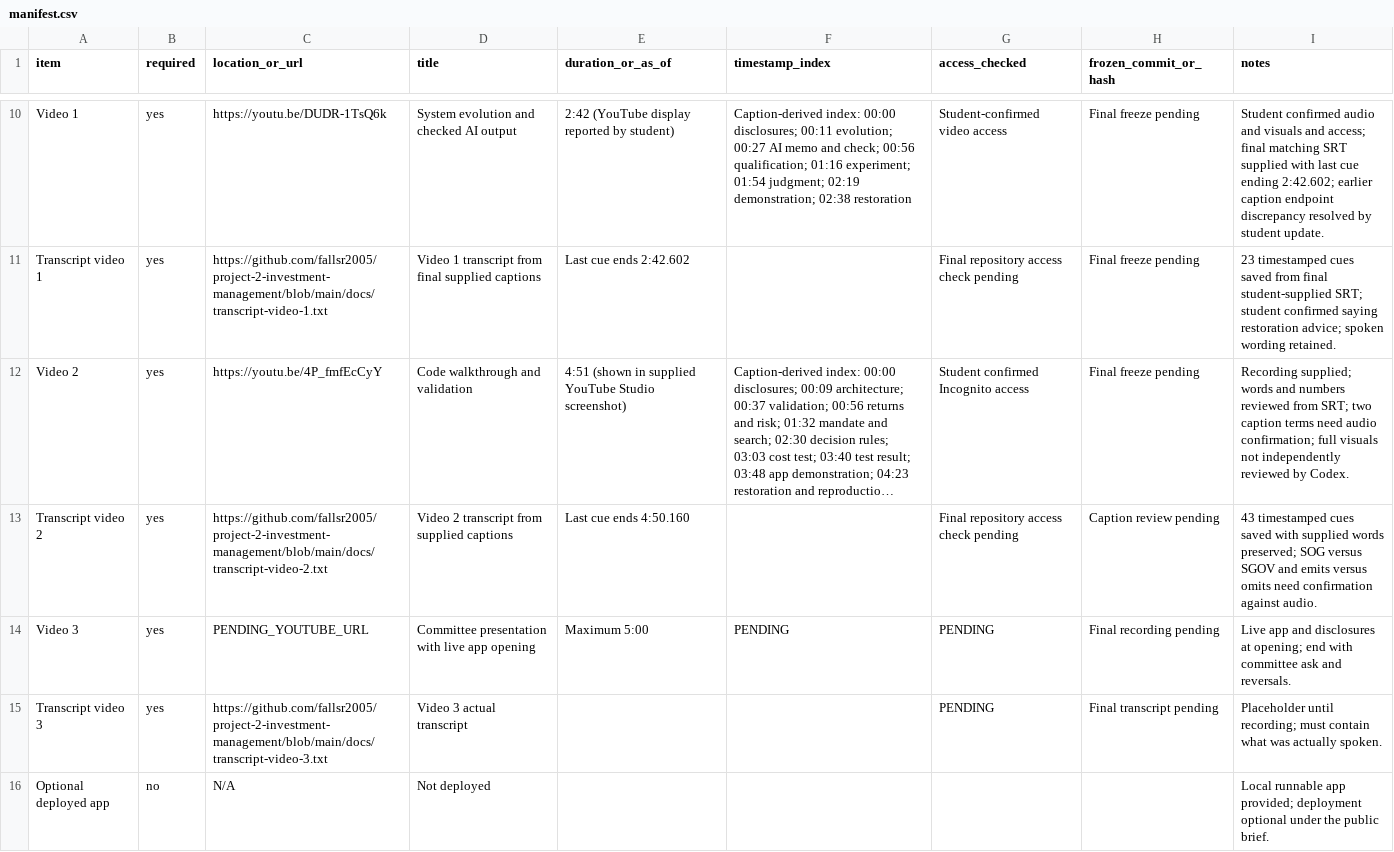
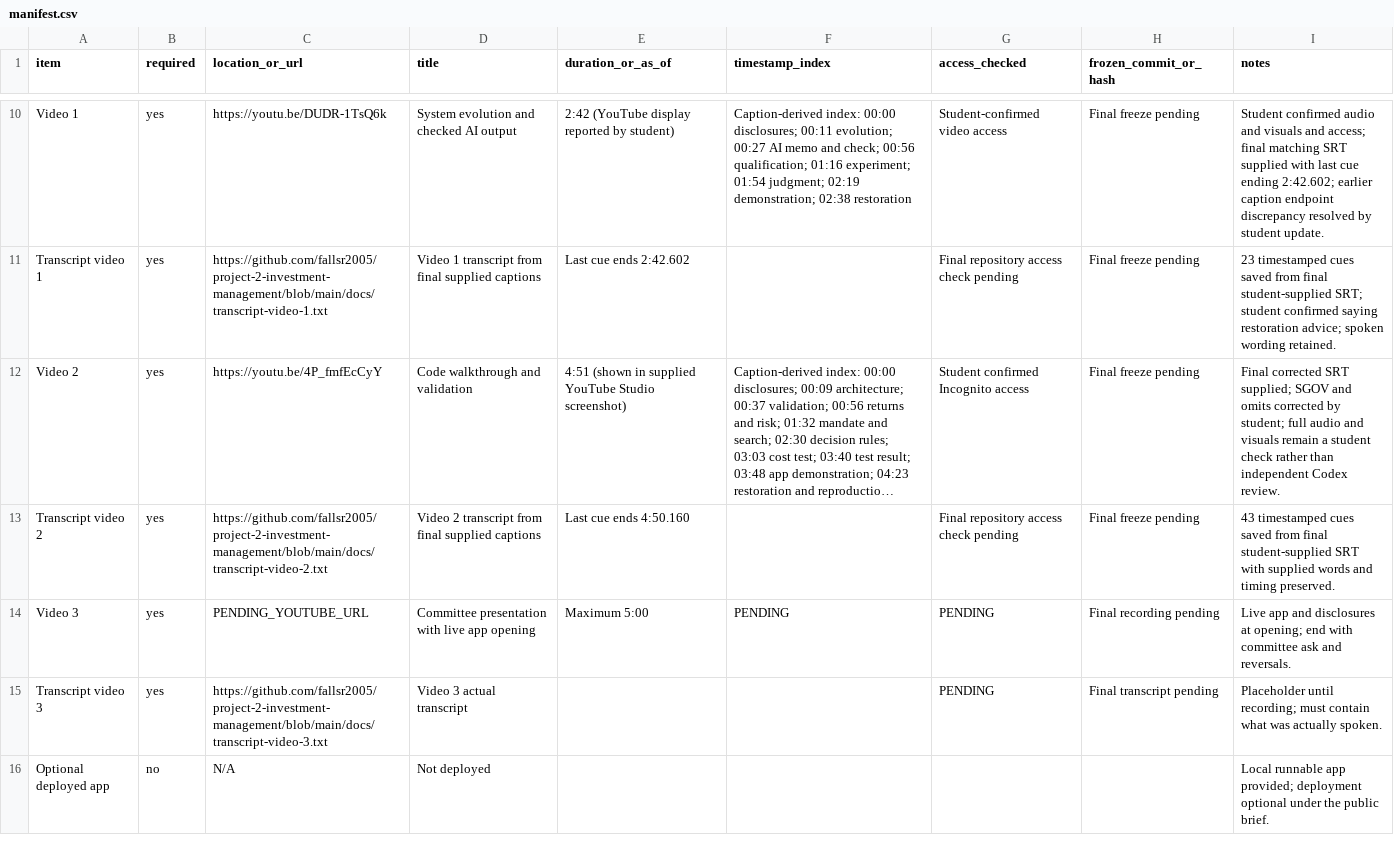
Before and after one commit to fallsr2005/project-2-investment-management, a CSV file: manifest.csv, drawn as a sheet; only a part is shown, gaps mark what is left out; long unchanged cells end in …; the diff names each change by its address in the sheet, - before the commit and + after, or states it on an @@ line.

Commit message:
Finalize Video 2 transcript from corrected student captions

```diff
--- a/manifest.csv
+++ b/manifest.csv
-I12 (notes): Recording supplied; words and numbers reviewed from SRT; two caption terms need audio confirmation; full visuals not independently reviewed by Codex.
+I12 (notes): Final corrected SRT supplied; SGOV and omits corrected by student; full audio and visuals remain a student check rather than independent Codex review.
-D13 (title): Video 2 transcript from supplied captions
+D13 (title): Video 2 transcript from final supplied captions
-H13 (frozen_commit_or_hash): Caption review pending
+H13 (frozen_commit_or_hash): Final freeze pending
-I13 (notes): …cues saved with supplied words preserved; SOG versus SGOV and emits versus omits need confirmation against audio.
+I13 (notes): …cues saved from final student-supplied SRT with supplied words and timing preserved.
```
Also changed, not shown: 4 other files.
